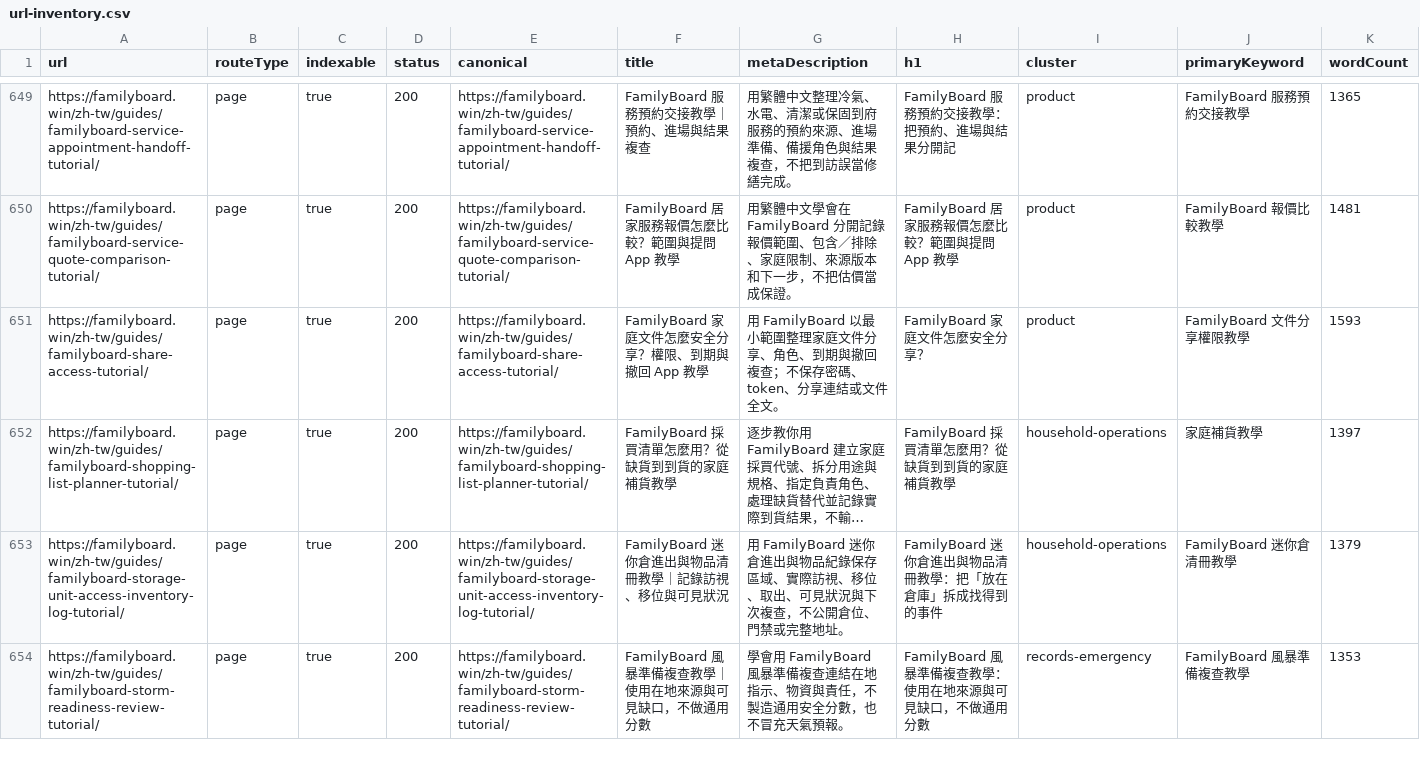
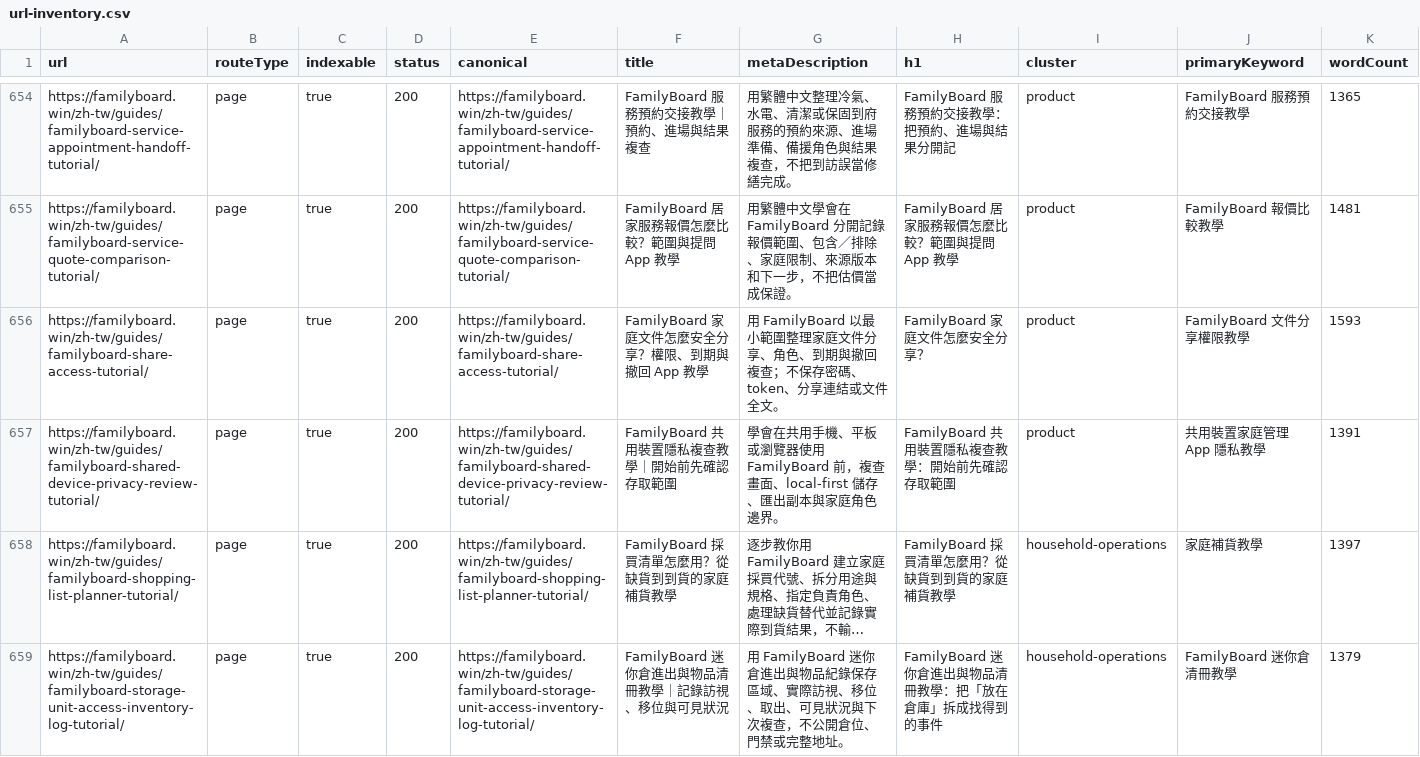
Before and after one commit to btcson66-rgb/familyboard, a CSV file: reports/url-inventory.csv, drawn as a sheet; only a part is shown, gaps mark what is left out; the shorter side is filled out with more unchanged rows; long unchanged cells end in …; rows hold the shown columns only; the diff covers the shown part only; the diff names each change by its address in the sheet, - before the commit and + after, or states it on an @@ line.

Commit message:
feat: add shared device redaction rental tutorials

```diff
--- a/reports/url-inventory.csv
+++ b/reports/url-inventory.csv
+row 657: https://familyboard.win/zh-tw/guides/familyboard-shared-device-privacy-review-tutorial/ | page | true | 200 | https://familyboard.win/zh-tw/guides/familyboard-shared-device-privacy-review-tutorial/ | FamilyBoard 共用裝置隱私複查教學｜開始前先確認存取範圍 | 學會在共用手機、平板或瀏覽器使用 FamilyBoard 前，複查畫面、local-first 儲存、匯出副本與家庭角色邊界。 | FamilyBoard 共用裝置隱私複查教學：開始前先確認存取範圍 | product | 共用裝置家庭管理 App 隱私教學 | 1391
```
Also changed, not shown: 5 added rows elsewhere in this file, 13 other files.
